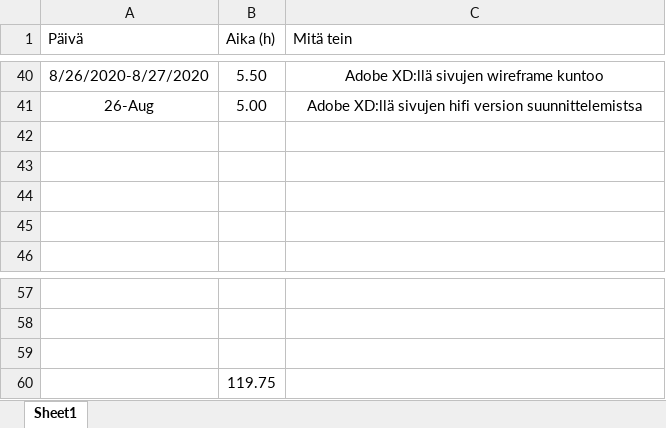
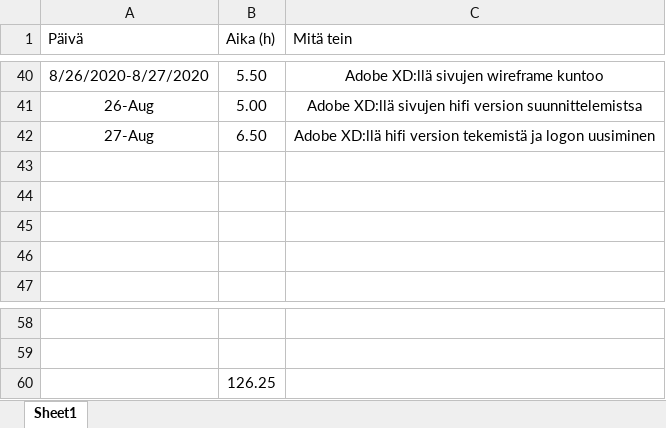
Before and after one commit to MiikaM/ClimbingFinland, an Excel workbook: Työaikakirjanpito_fullstackHt.xlsx, sheet Sheet1, drawn as a sheet; only a part is shown, gaps mark what is left out; values as stored, in another font and other column widths than the file's, no borders; charts and pictures and table styles not drawn; removed rows and columns are numbered as before the commit, all else as after; the diff names each change by its address in the sheet, - before the commit and + after, or states it on an @@ line.

Commit message:
adobe xd hifi vesion suunnittelua

```diff
--- a/Työaikakirjanpito_fullstackHt.xlsx (sheet Sheet1)
+++ b/Työaikakirjanpito_fullstackHt.xlsx (sheet Sheet1)
+row 42: 27-Aug | 6.50 | Adobe XD:llä hifi version tekemistä ja logon uusiminen
-row 59: (empty)
-B60 (Aika (h)): 119.75
+B60 (Aika (h)): 126.25
```
Also changed, not shown: 25 other files.
